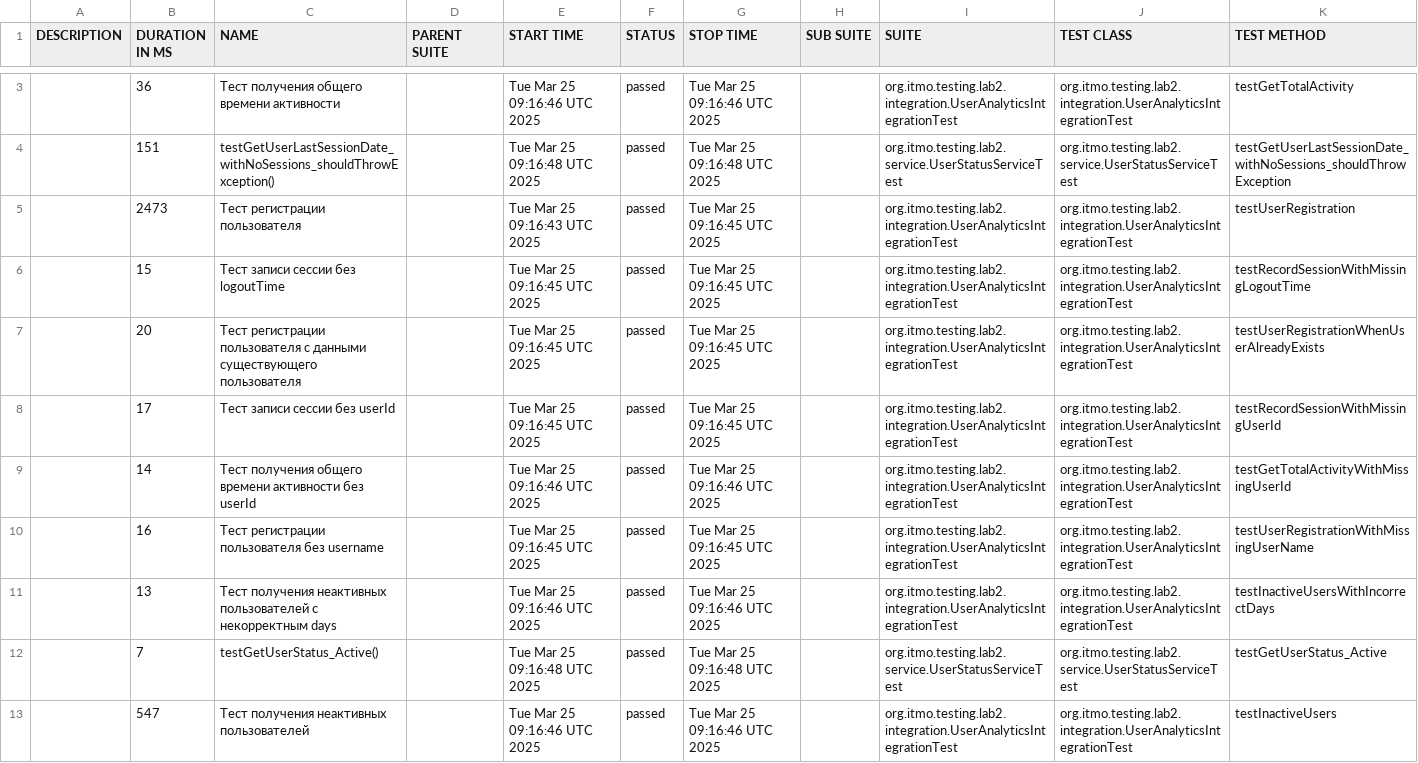
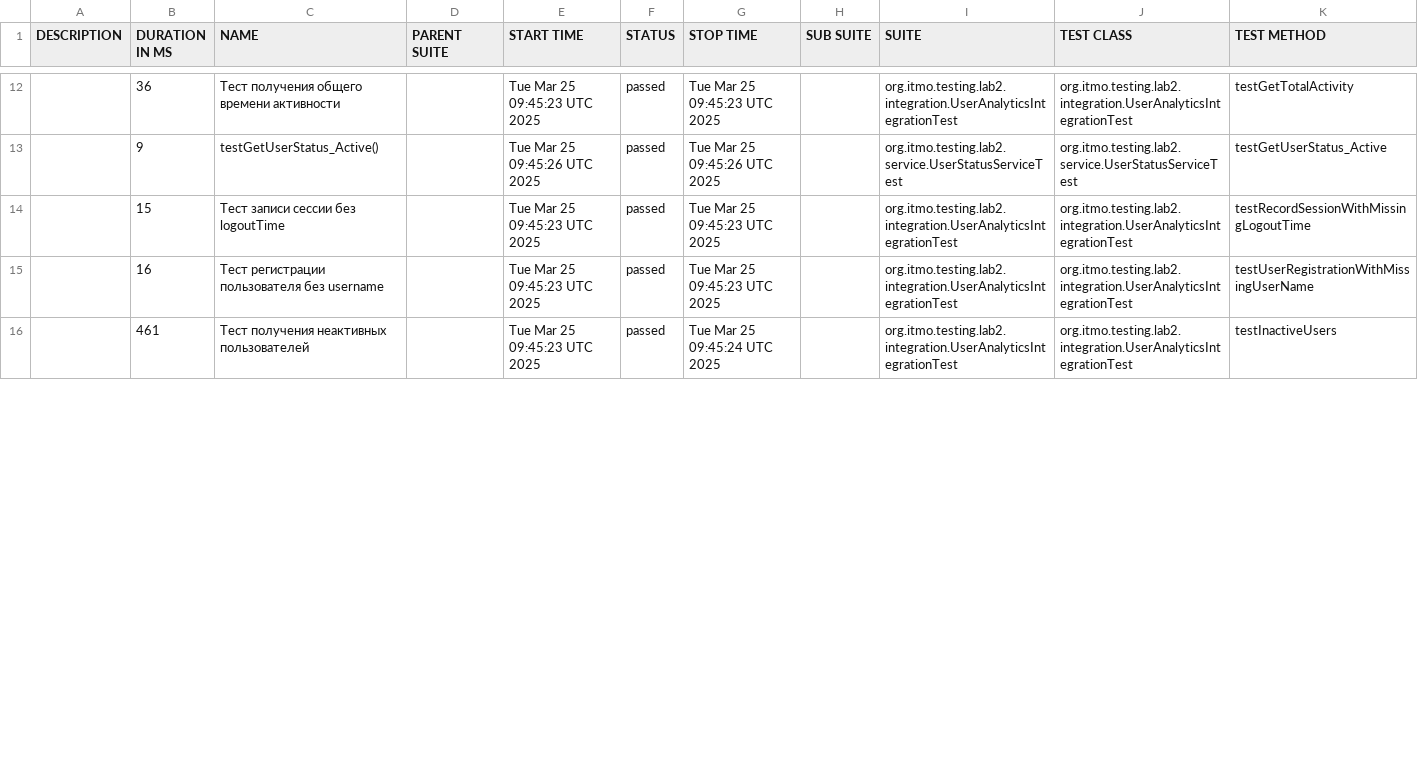
Before and after one commit to vllid/workflow-test, a CSV file: data/suites.csv, drawn as a sheet; only a part is shown, gaps mark what is left out; the diff covers the shown part only.

```diff
--- a/data/suites.csv
+++ b/data/suites.csv
@@ -3,11 +12,5 @@
-"","36","Тест получения общего времени активности","","Tue Mar 25 09:16:46 UTC 2025","passed","Tue Mar 25 09:16:46 UTC 2025","","org.itmo.testing.lab2.integration.UserAnalyticsIntegrationTest","org.itmo.testing.lab2.integration.UserAnalyticsIntegrationTest","testGetTotalActivity"
-"","151","testGetUserLastSessionDate_withNoSessions_shouldThrowException()","","Tue Mar 25 09:16:48 UTC 2025","passed","Tue Mar 25 09:16:48 UTC 2025","","org.itmo.testing.lab2.service.UserStatusServiceTest","org.itmo.testing.lab2.service.UserStatusServiceTest","testGetUserLastSessionDate_withNoSessions_shouldThrowException"
-"","2473","Тест регистрации пользователя","","Tue Mar 25 09:16:43 UTC 2025","passed","Tue Mar 25 09:16:45 UTC 2025","","org.itmo.testing.lab2.integration.UserAnalyticsIntegrationTest","org.itmo.testing.lab2.integration.UserAnalyticsIntegrationTest","testUserRegistration"
-"","15","Тест записи сессии без logoutTime","","Tue Mar 25 09:16:45 UTC 2025","passed","Tue Mar 25 09:16:45 UTC 2025","","org.itmo.testing.lab2.integration.UserAnalyticsIntegrationTest","org.itmo.testing.lab2.integration.UserAnalyticsIntegrationTest","testRecordSessionWithMissingLogoutTime"
-"","20","Тест регистрации пользователя с данными существующего пользователя","","Tue Mar 25 09:16:45 UTC 2025","passed","Tue Mar 25 09:16:45 UTC 2025","","org.itmo.testing.lab2.integration.UserAnalyticsIntegrationTest","org.itmo.testing.lab2.integration.UserAnalyticsIntegrationTest","testUserRegistrationWhenUserAlreadyExists"
-"","17","Тест записи сессии без userId","","Tue Mar 25 09:16:45 UTC 2025","passed","Tue Mar 25 09:16:45 UTC 2025","","org.itmo.testing.lab2.integration.UserAnalyticsIntegrationTest","org.itmo.testing.lab2.integration.UserAnalyticsIntegrationTest","testRecordSessionWithMissingUserId"
-"","14","Тест получения общего времени активности без userId","","Tue Mar 25 09:16:46 UTC 2025","passed","Tue Mar 25 09:16:46 UTC 2025","","org.itmo.testing.lab2.integration.UserAnalyticsIntegrationTest","org.itmo.testing.lab2.integration.UserAnalyticsIntegrationTest","testGetTotalActivityWithMissingUserId"
-"","16","Тест регистрации пользователя без username","","Tue Mar 25 09:16:45 UTC 2025","passed","Tue Mar 25 09:16:45 UTC 2025","","org.itmo.testing.lab2.integration.UserAnalyticsIntegrationTest","org.itmo.testing.lab2.integration.UserAnalyticsIntegrationTest","testUserRegistrationWithMissingUserName"
-"","13","Тест получения неактивных пользователей с некорректным days","","Tue Mar 25 09:16:46 UTC 2025","passed","Tue Mar 25 09:16:46 UTC 2025","","org.itmo.testing.lab2.integration.UserAnalyticsIntegrationTest","org.itmo.testing.lab2.integration.UserAnalyticsIntegrationTest","testInactiveUsersWithIncorrectDays"
-"","7","testGetUserStatus_Active()","","Tue Mar 25 09:16:48 UTC 2025","passed","Tue Mar 25 09:16:48 UTC 2025","","org.itmo.testing.lab2.service.UserStatusServiceTest","org.itmo.testing.lab2.service.UserStatusServiceTest","testGetUserStatus_Active"
-"","547","Тест получения неактивных пользователей","","Tue Mar 25 09:16:46 UTC 2025","passed","Tue Mar 25 09:16:46 UTC 2025","","org.itmo.testing.lab2.integration.UserAnalyticsIntegrationTest","org.itmo.testing.lab2.integration.UserAnalyticsIntegrationTest","testInactiveUsers"
+"","36","Тест получения общего времени активности","","Tue Mar 25 09:45:23 UTC 2025","passed","Tue Mar 25 09:45:23 UTC 2025","","org.itmo.testing.lab2.integration.UserAnalyticsIntegrationTest","org.itmo.testing.lab2.integration.UserAnalyticsIntegrationTest","testGetTotalActivity"
+"","9","testGetUserStatus_Active()","","Tue Mar 25 09:45:26 UTC 2025","passed","Tue Mar 25 09:45:26 UTC 2025","","org.itmo.testing.lab2.service.UserStatusServiceTest","org.itmo.testing.lab2.service.UserStatusServiceTest","testGetUserStatus_Active"
+"","15","Тест записи сессии без logoutTime","","Tue Mar 25 09:45:23 UTC 2025","passed","Tue Mar 25 09:45:23 UTC 2025","","org.itmo.testing.lab2.integration.UserAnalyticsIntegrationTest","org.itmo.testing.lab2.integration.UserAnalyticsIntegrationTest","testRecordSessionWithMissingLogoutTime"
+"","16","Тест регистрации пользователя без username","","Tue Mar 25 09:45:23 UTC 2025","passed","Tue Mar 25 09:45:23 UTC 2025","","org.itmo.testing.lab2.integration.UserAnalyticsIntegrationTest","org.itmo.testing.lab2.integration.UserAnalyticsIntegrationTest","testUserRegistrationWithMissingUserName"
+"","461","Тест получения неактивных пользователей","","Tue Mar 25 09:45:23 UTC 2025","passed","Tue Mar 25 09:45:24 UTC 2025","","org.itmo.testing.lab2.integration.UserAnalyticsIntegrationTest","org.itmo.testing.lab2.integration.UserAnalyticsIntegrationTest","testInactiveUsers"
```
Also changed, not shown: 9 added rows, 3 removed rows and 26 edited cells elsewhere in this file, 54 other files.
